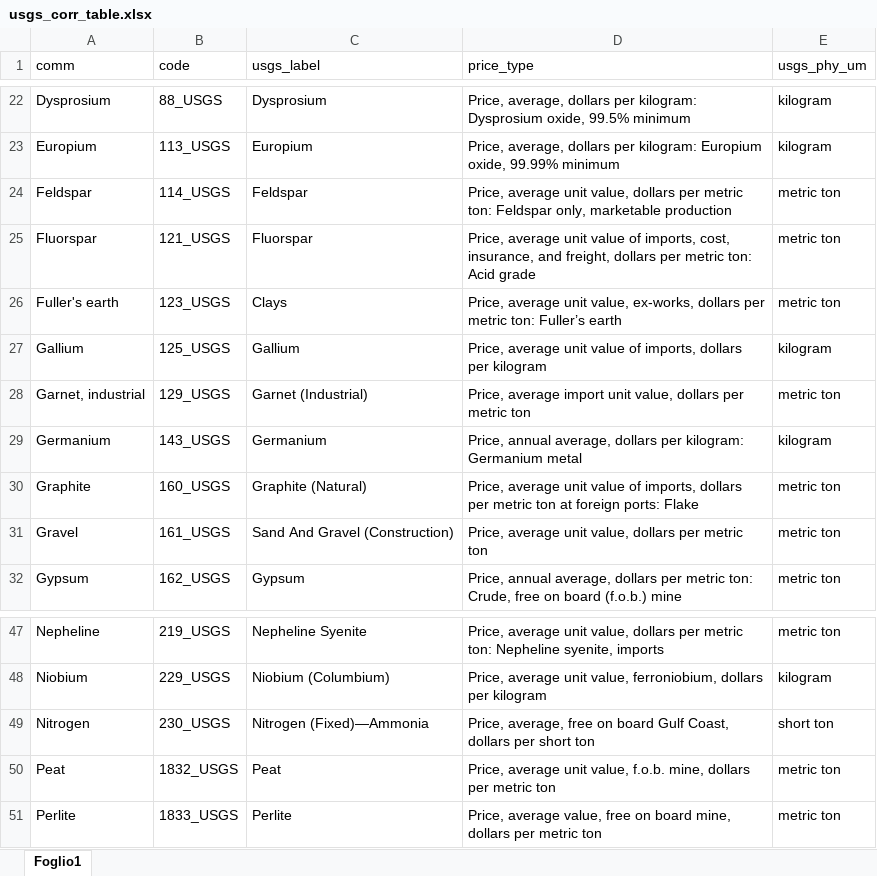
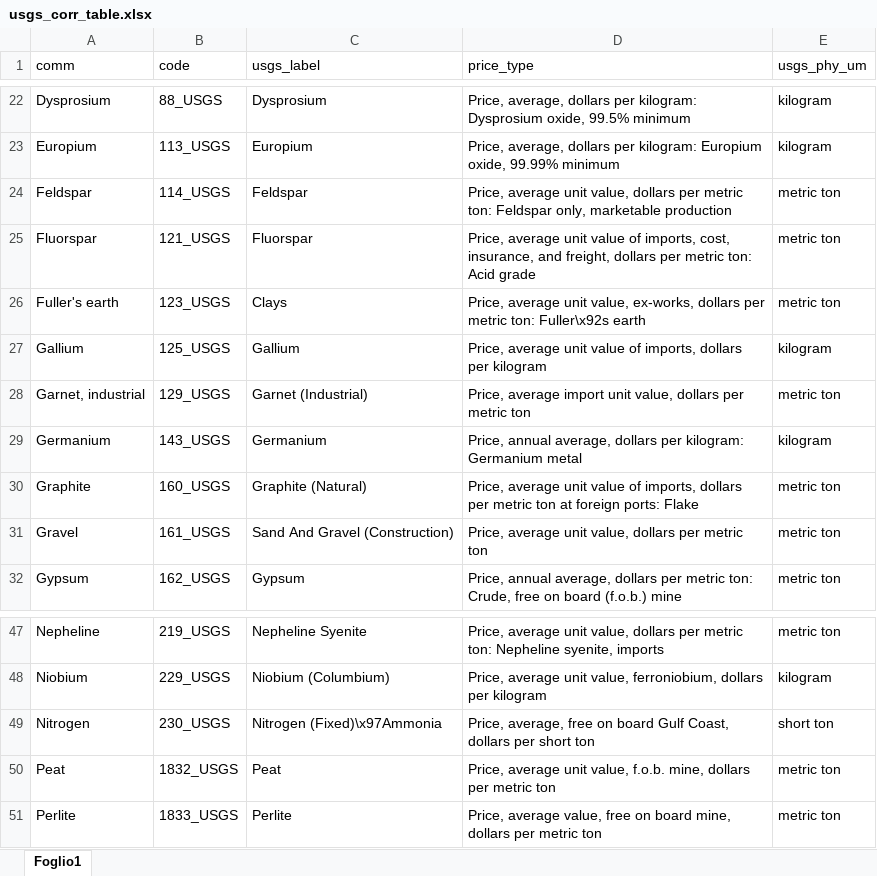
Before and after one commit to giuliomela/clccr, an Excel workbook: data-raw/usgs/usgs_corr_table.xlsx, sheet Foglio1, drawn as a sheet; only a part is shown, gaps mark what is left out; values as stored, in another font and other column widths than the file's, no borders; the diff names each change by its address in the sheet, - before the commit and + after, or states it on an @@ line.

```diff
--- a/data-raw/usgs/usgs_corr_table.xlsx (sheet Foglio1)
+++ b/data-raw/usgs/usgs_corr_table.xlsx (sheet Foglio1)
-D26 (price_type): …metric ton: Fuller’s earth
+D26 (price_type): …metric ton: Fuller\x92s earth
-C49 (usgs_label): Nitrogen (Fixed)—Ammonia
+C49 (usgs_label): Nitrogen (Fixed)\x97Ammonia
```
Also changed, not shown: data-raw/db_comm_master_2026.xlsx, data-raw/usgs/usgs_historical.xlsx, 16 other files.
